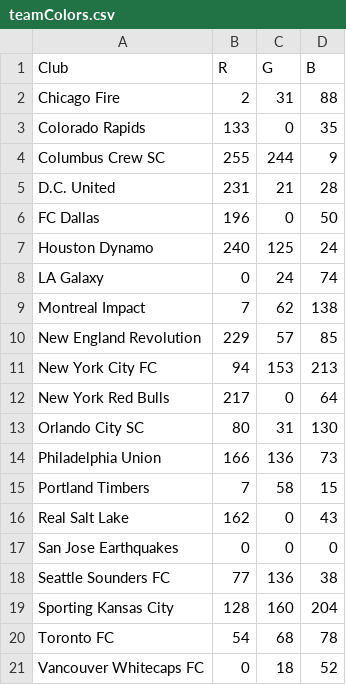
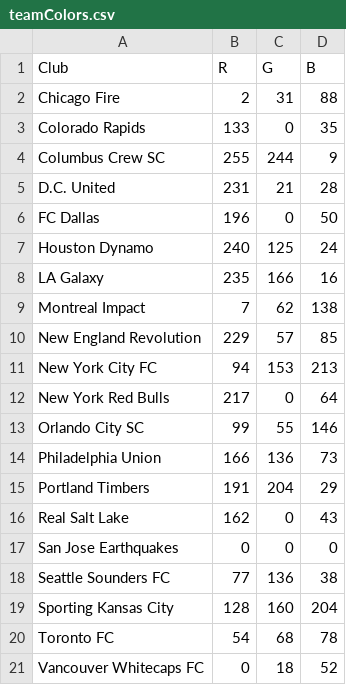
Before and after one commit to jdstemmler/mls-standings, a CSV file: assets/teamColors.csv, drawn as a sheet.

Commit message:
changed the timeseries plot from plotting against date to plotting against games played. This might be a little bit more intuitive. Also modified some of the colors a little bit to make them brighter and more distinct

```diff
--- a/assets/teamColors.csv
+++ b/assets/teamColors.csv
@@ -7,3 +7,3 @@ FC Dallas, 196, 0, 50
 Houston Dynamo, 240, 125, 24
-LA Galaxy, 0, 24, 74
+LA Galaxy, 235, 166, 16
 Montreal Impact, 7, 62, 138
@@ -12,5 +12,5 @@ New York City FC, 94, 153, 213
 New York Red Bulls, 217, 0, 64
-Orlando City SC, 80, 31, 130
+Orlando City SC, 99, 55, 146
 Philadelphia Union, 166, 136, 73
-Portland Timbers, 7, 58, 15
+Portland Timbers, 191, 204, 29
 Real Salt Lake, 162, 0, 43
```
Also changed, not shown: 1 other file.
